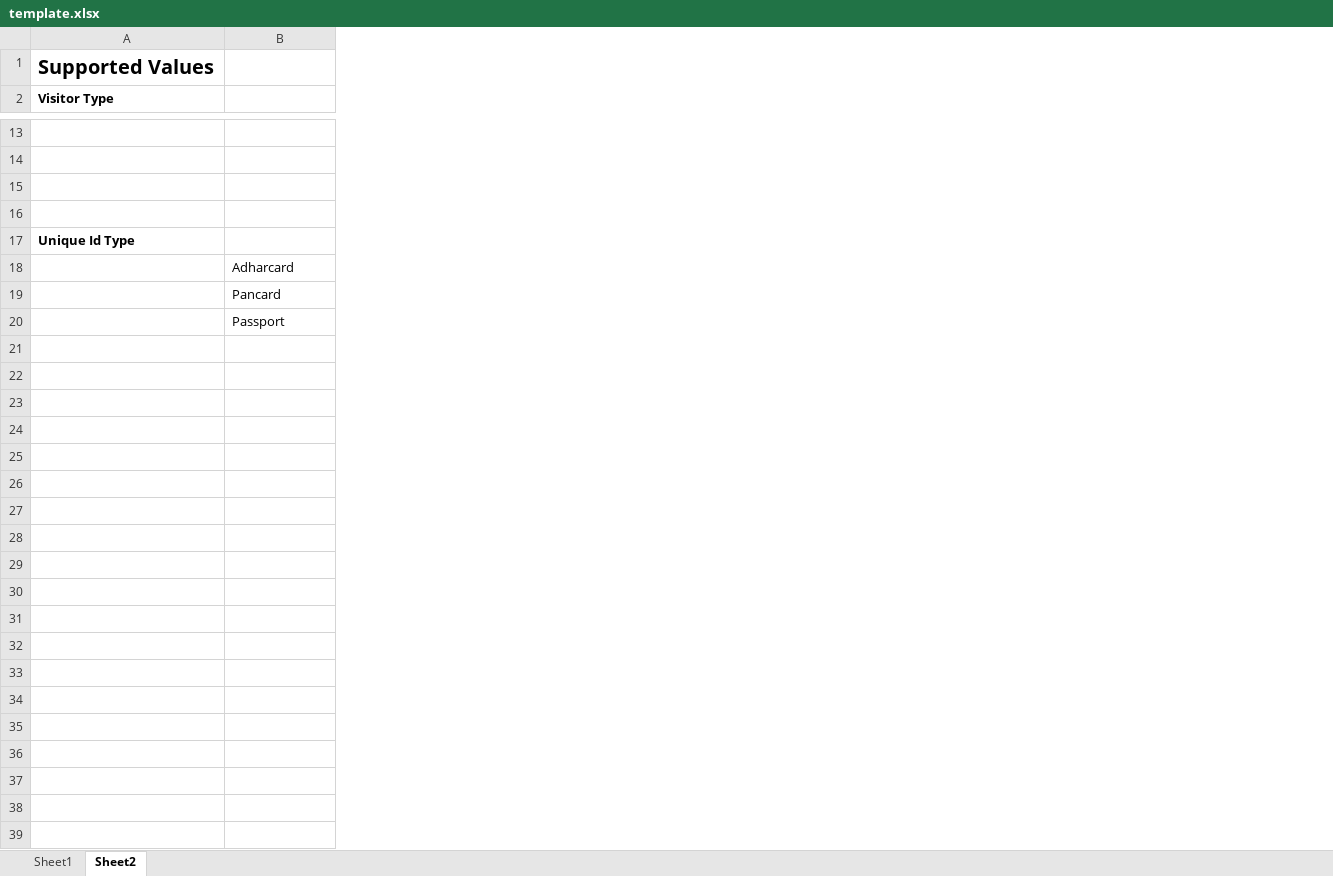
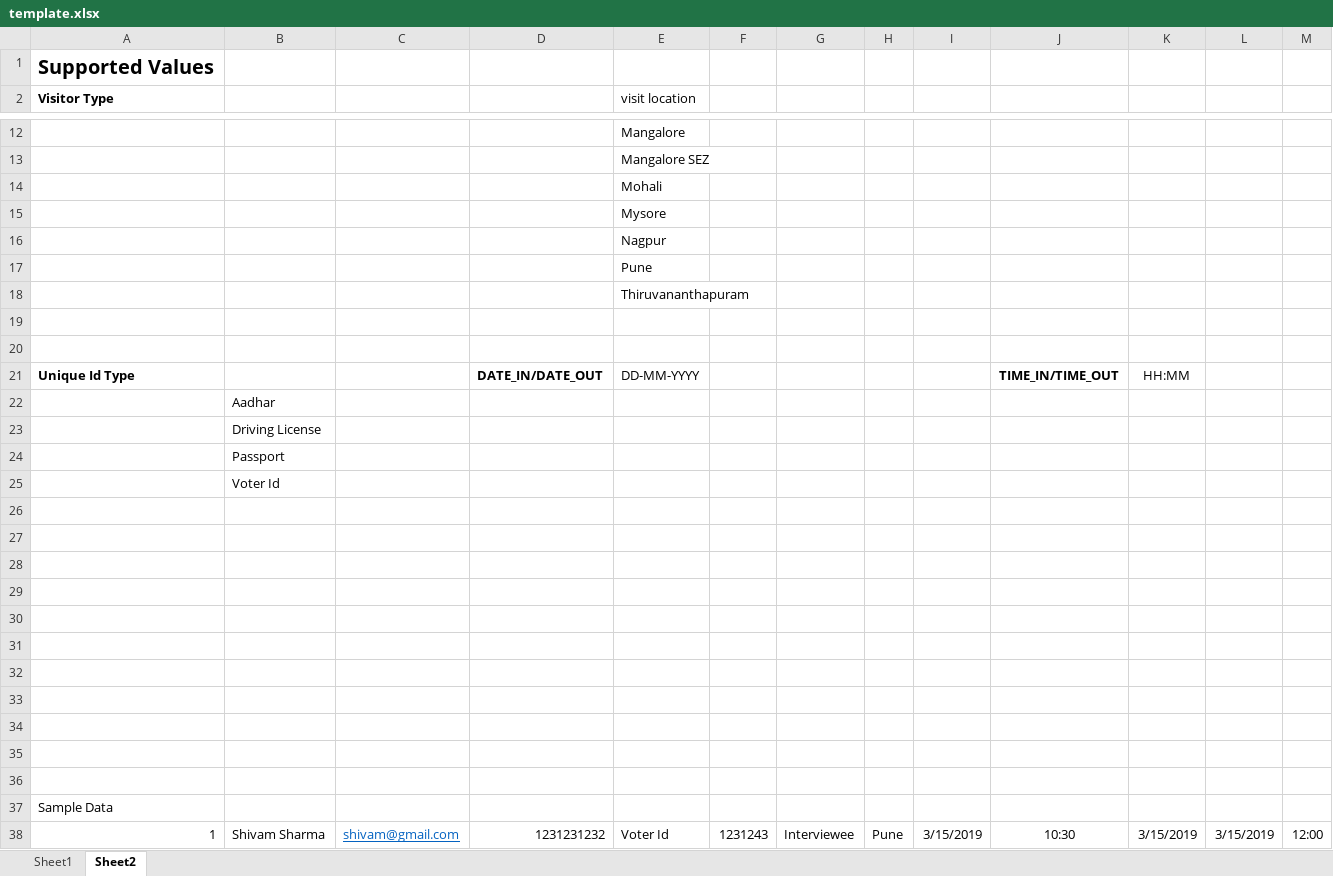
Before and after one commit to shivamsharma01/FreshVisitor, an Excel workbook: src/assets/template/template.xlsx, sheet Sheet2, drawn as a sheet; only a part is shown, gaps mark what is left out; values as stored, in another font and other column widths than the file's, no borders; addresses are those after the commit; the diff covers the shown part only; the diff names each change by its address in the sheet, - before the commit and + after, or states it on an @@ line.

Commit message:
template fields

```diff
--- a/src/assets/template/template.xlsx (sheet Sheet2)
+++ b/src/assets/template/template.xlsx (sheet Sheet2)
+column C, empty
+column D, row 21: DATE_IN/DATE_OUT
+column E (visit location), rows 12-15: Mangalore | Mangalore SEZ | Mohali | Mysore; row 21: DD-MM-YYYY
+column F, empty
+column G, empty
+column H, empty
+column I, empty
+column J, row 21: TIME_IN/TIME_OUT
+column K, row 21: HH:MM
+column L, empty
+column M, empty
+row 16:  |  |  |  | Nagpur
+row 17:  |  |  |  | Pune
+row 18:  |  |  |  | Thiruvananthapuram
+row 19: (empty)
+row 20: (empty)
-B22: Adharcard
+B22: Aadhar
-B23: Pancard
+B23: Driving License
+row 25:  | Voter Id
+row 26: (empty)
+row 27: (empty)
+row 28: (empty)
+row 29: (empty)
+row 30: (empty)
+row 31: (empty)
+row 32: (empty)
+row 33: (empty)
+row 34: (empty)
+row 35: (empty)
+row 36: (empty)
+row 37: Sample Data
+row 38: 1 | Shivam Sharma | shivam@gmail.com | 1231231232 | Voter Id | 1231243 | Interviewee | Pune | 3/15/2019 | 10:30 | 3/15/2019 | 3/15/2019 | 12:00
```
Also changed, not shown: 1 removed row elsewhere in this sheet, sheet Sheet1, 1 other file.
